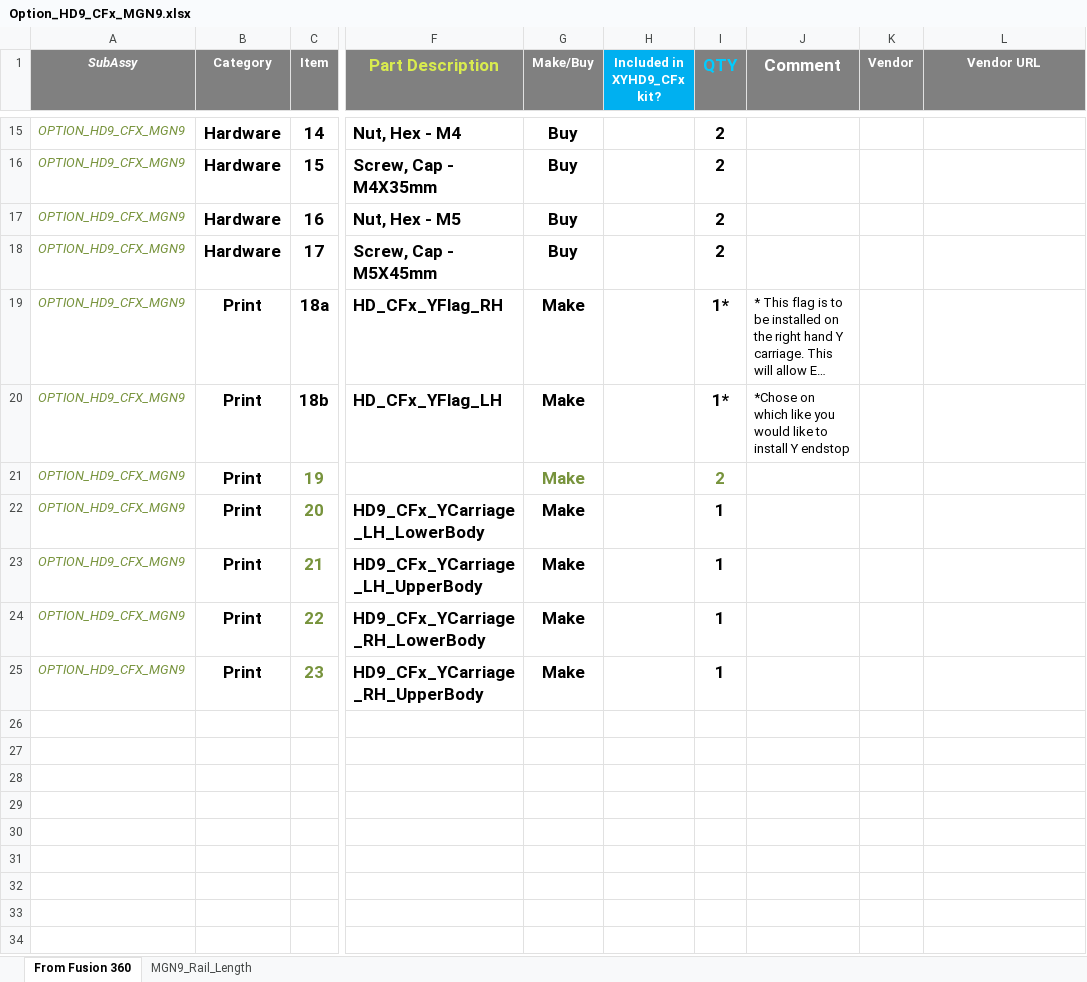
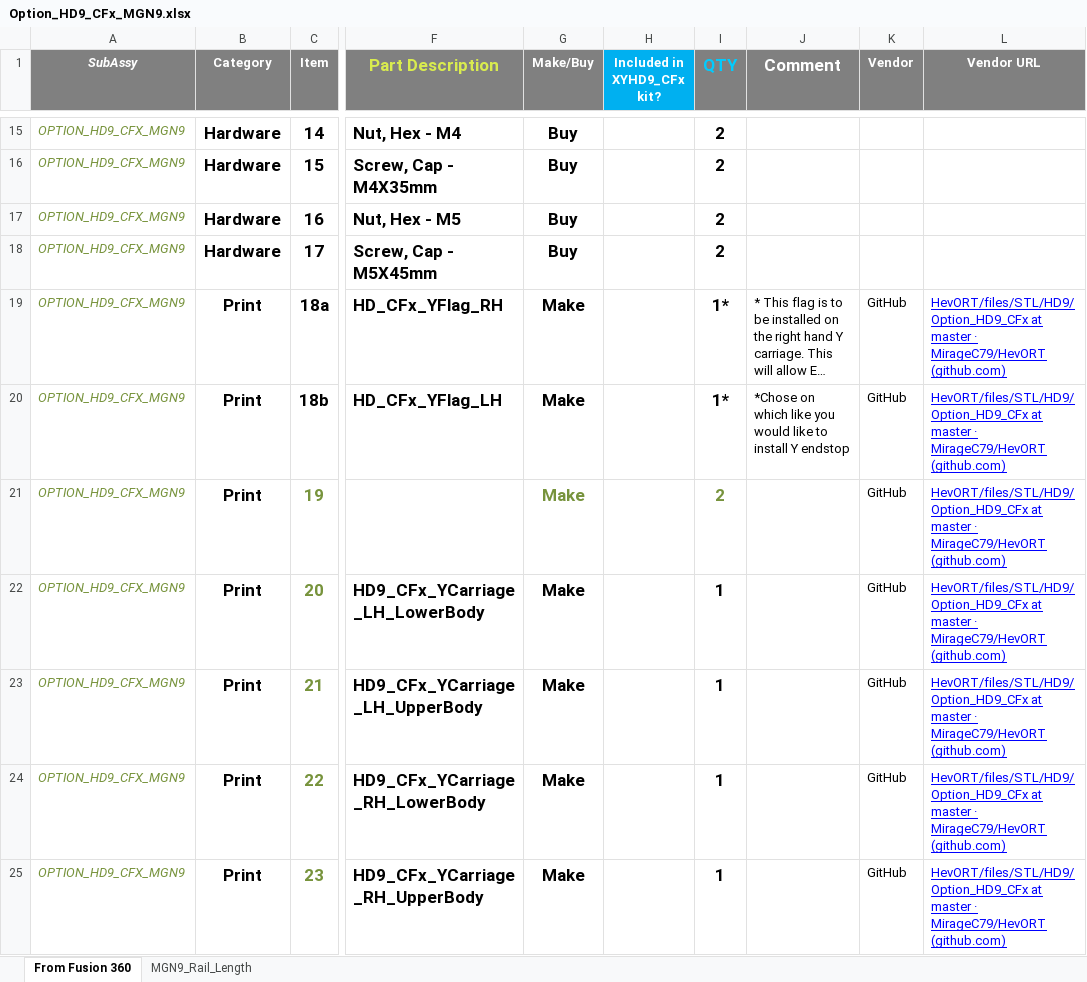
Before and after one commit to MirageC79/HevORT, an Excel workbook: bom/Option_HD9_CFx_MGN9.xlsx, sheet From Fusion 360, drawn as a sheet; only a part is shown, gaps mark what is left out; long unchanged cells end in …; values as stored, in another font and other column widths than the file's, no borders; charts and pictures and table styles not drawn; the diff names each change by its address in the sheet, - before the commit and + after, or states it on an @@ line.

```diff
--- a/bom/Option_HD9_CFx_MGN9.xlsx (sheet From Fusion 360)
+++ b/bom/Option_HD9_CFx_MGN9.xlsx (sheet From Fusion 360)
-K19:K25 (Vendor): (empty)
+K19:K25 (Vendor): GitHub
-L19:L25 (Vendor URL): (empty)
+L19:L25 (Vendor URL): HevORT/files/STL/HD9/Option_HD9_CFx at master · MirageC79/HevORT (github.com)
```
Also changed, not shown: 50 other files.
